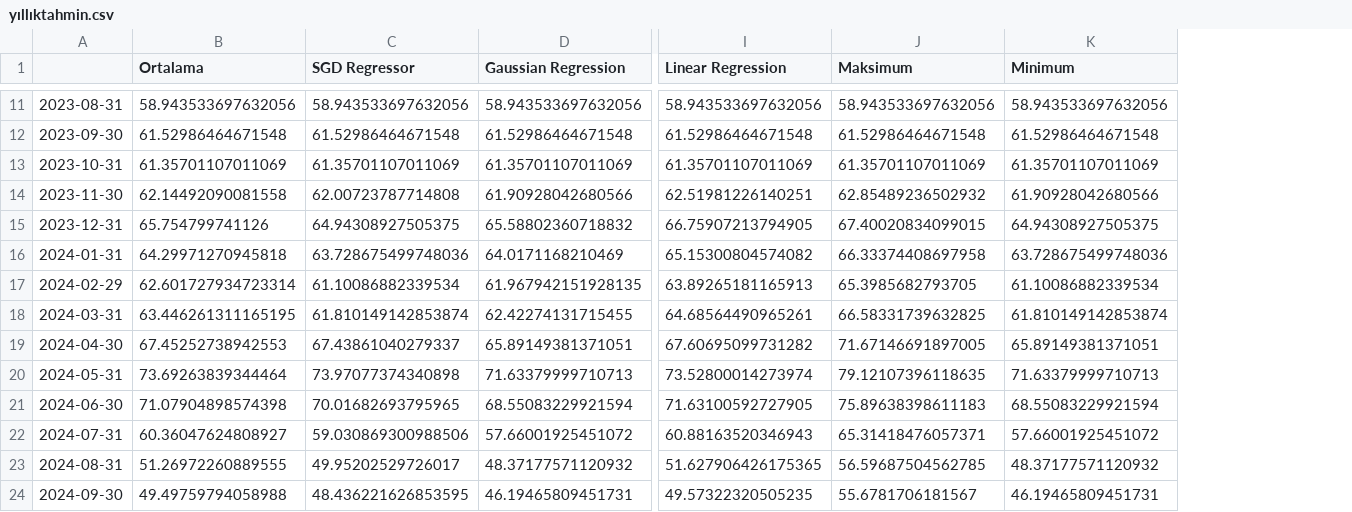
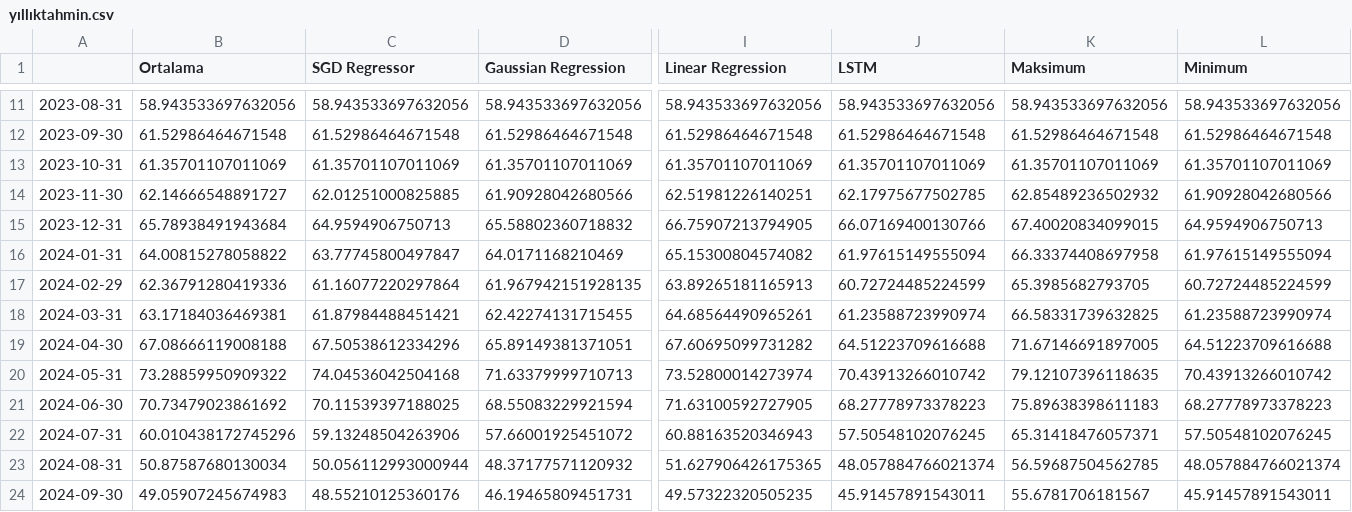
Before and after one commit to mutlususamuru/streamlit-inflation, a CSV file: yıllıktahmin.csv, drawn as a sheet; only a part is shown, gaps mark what is left out; addresses are those after the commit; the diff covers the shown part only; the diff names each change by its address in the sheet, - before the commit and + after, or states it on an @@ line.

Commit message:
LSTM added

```diff
--- a/yıllıktahmin.csv
+++ b/yıllıktahmin.csv
+column J (LSTM), rows 11-24: 58.943533697632056 | 61.52986464671548 | 61.35701107011069 | 62.17975677502785 | 66.07169400130766 | 61.97615149555094 | 60.72724485224599 | 61.23588723990974 | 64.51223709616688 | 70.43913266010742 | 68.27778973378223 | 57.50548102076245 | 48.057884766021374 | 45.91457891543011
-B14 (Ortalama): 62.14492090081558
+B14 (Ortalama): 62.14666548891727
-C14 (SGD Regressor): 62.00723787714808
+C14 (SGD Regressor): 62.01251000825885
-B15 (Ortalama): 65.754799741126
+B15 (Ortalama): 65.78938491943684
-C15 (SGD Regressor): 64.94308927505375
+C15 (SGD Regressor): 64.9594906750713
-L15 (Minimum): 64.94308927505375
+L15 (Minimum): 64.9594906750713
-B16 (Ortalama): 64.29971270945818
+B16 (Ortalama): 64.00815278058822
-C16 (SGD Regressor): 63.728675499748036
+C16 (SGD Regressor): 63.77745800497847
-L16 (Minimum): 63.728675499748036
+L16 (Minimum): 61.97615149555094
-B17 (Ortalama): 62.601727934723314
+B17 (Ortalama): 62.36791280419336
-C17 (SGD Regressor): 61.10086882339534
+C17 (SGD Regressor): 61.16077220297864
-L17 (Minimum): 61.10086882339534
+L17 (Minimum): 60.72724485224599
-B18 (Ortalama): 63.446261311165195
+B18 (Ortalama): 63.17184036469381
-C18 (SGD Regressor): 61.810149142853874
+C18 (SGD Regressor): 61.87984488451421
-L18 (Minimum): 61.810149142853874
+L18 (Minimum): 61.23588723990974
-B19 (Ortalama): 67.45252738942553
+B19 (Ortalama): 67.08666119008188
-C19 (SGD Regressor): 67.43861040279337
+C19 (SGD Regressor): 67.50538612334296
-L19 (Minimum): 65.89149381371051
+L19 (Minimum): 64.51223709616688
-B20 (Ortalama): 73.69263839344464
+B20 (Ortalama): 73.28859950909322
-C20 (SGD Regressor): 73.97077374340898
+C20 (SGD Regressor): 74.04536042504168
-L20 (Minimum): 71.63379999710713
+L20 (Minimum): 70.43913266010742
-B21 (Ortalama): 71.07904898574398
+B21 (Ortalama): 70.73479023861692
-C21 (SGD Regressor): 70.01682693795965
+C21 (SGD Regressor): 70.11539397188025
-L21 (Minimum): 68.55083229921594
+L21 (Minimum): 68.27778973378223
-B22 (Ortalama): 60.36047624808927
+B22 (Ortalama): 60.010438172745296
-C22 (SGD Regressor): 59.030869300988506
+C22 (SGD Regressor): 59.13248504263906
-L22 (Minimum): 57.66001925451072
+L22 (Minimum): 57.50548102076245
-B23 (Ortalama): 51.26972260889555
+B23 (Ortalama): 50.87587680130034
-C23 (SGD Regressor): 49.95202529726017
+C23 (SGD Regressor): 50.056112993000944
-L23 (Minimum): 48.37177571120932
+L23 (Minimum): 48.057884766021374
-B24 (Ortalama): 49.49759794058988
+B24 (Ortalama): 49.05907245674983
-C24 (SGD Regressor): 48.436221626853595
+C24 (SGD Regressor): 48.55210125360176
-L24 (Minimum): 46.19465809451731
+L24 (Minimum): 45.91457891543011
```
Also changed, not shown: 9 edited cells elsewhere in this file, aylık.csv, 1 other file.
